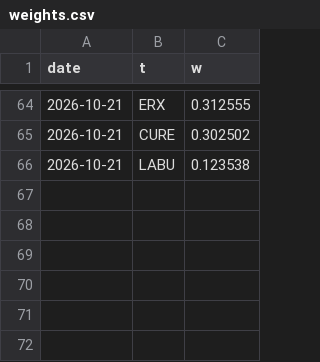
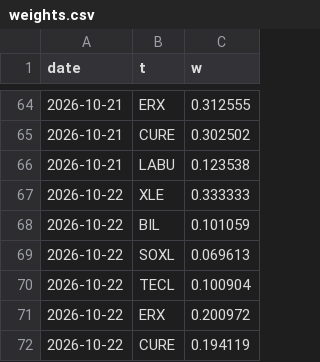
Before and after one commit to macroconvexity/arthurmota, a CSV file: trades/data/weights.csv, drawn as a sheet; only a part is shown, gaps mark what is left out.

```diff
--- a/trades/data/weights.csv
+++ b/trades/data/weights.csv
@@ -66 +66,7 @@ date,t,w
 2026-10-21,LABU,0.123538
+2026-10-22,XLE,0.333333
+2026-10-22,BIL,0.101059
+2026-10-22,SOXL,0.069613
+2026-10-22,TECL,0.100904
+2026-10-22,ERX,0.200972
+2026-10-22,CURE,0.194119
```
Also changed, not shown: trades/data/equity.csv, 2 other files.
